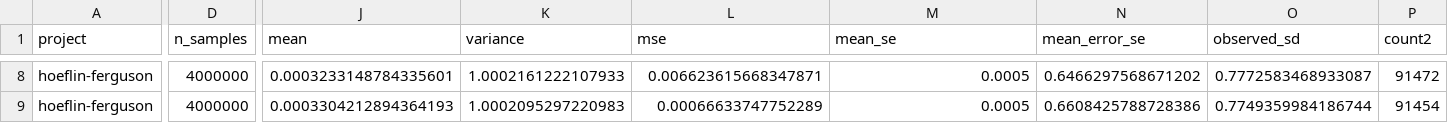
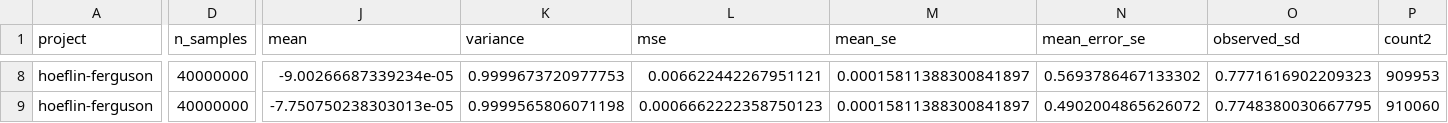
Before and after one commit to AndersH3/composite_iq_checked_claims, a CSV file: analyses/hoeflin-ferguson/simulation-data/moments.csv, drawn as a sheet; only a part is shown, gaps mark what is left out; the diff covers the shown part only; the diff names each change by its address in the sheet, - before the commit and + after, or states it on an @@ line.

```diff
--- a/analyses/hoeflin-ferguson/simulation-data/moments.csv
+++ b/analyses/hoeflin-ferguson/simulation-data/moments.csv
-D8:D9 (n_samples): 4000000
+D8:D9 (n_samples): 40000000
-J8 (mean): 0.0003233148784335601
+J8 (mean): -9.00266687339234e-05
-K8 (variance): 1.0002161222107933
+K8 (variance): 0.9999673720977753
-L8 (mse): 0.006623615668347871
+L8 (mse): 0.006622442267951121
-M8:M9 (mean_se): 0.0005
+M8:M9 (mean_se): 0.00015811388300841897
-N8 (mean_error_se): 0.6466297568671202
+N8 (mean_error_se): 0.5693786467133302
-O8 (observed_sd): 0.7772583468933087
+O8 (observed_sd): 0.7771616902209323
-P8 (count2): 91472
+P8 (count2): 909953
-J9 (mean): 0.0003304212894364193
+J9 (mean): -7.750750238303013e-05
-K9 (variance): 1.0002095297220983
+K9 (variance): 0.9999565806071198
-L9 (mse): 0.00066633747752289
+L9 (mse): 0.0006662222358750123
-N9 (mean_error_se): 0.6608425788728386
+N9 (mean_error_se): 0.4902004865626072
-O9 (observed_sd): 0.7749359984186744
+O9 (observed_sd): 0.7748380030667795
-P9 (count2): 91454
+P9 (count2): 910060
```
Also changed, not shown: 143 edited cells elsewhere in this file, analyses/hoeflin-ferguson/simulation-data/tails.csv, analyses/sequential-conditional-means/simulation-data/conditional-r1.csv, 41 other files.
